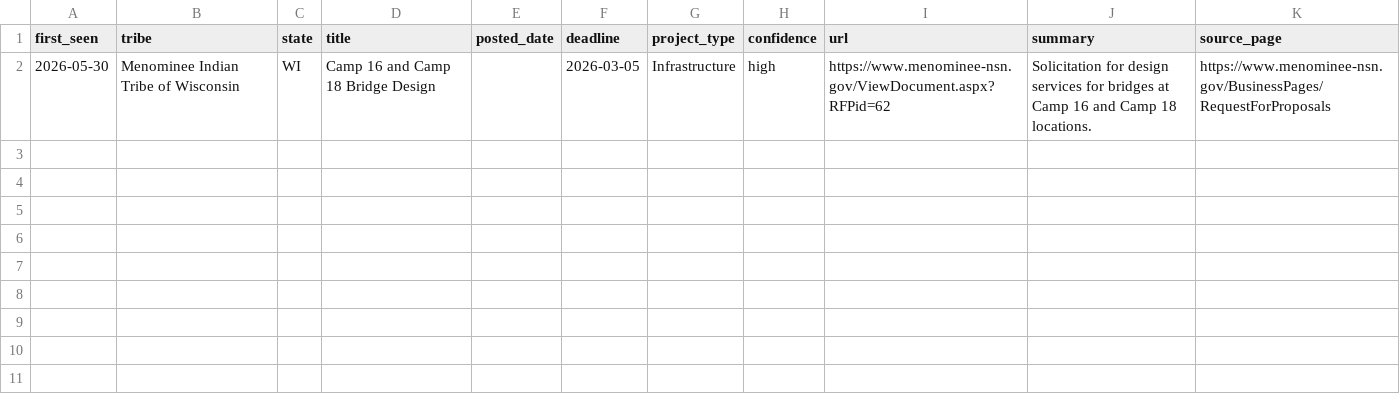
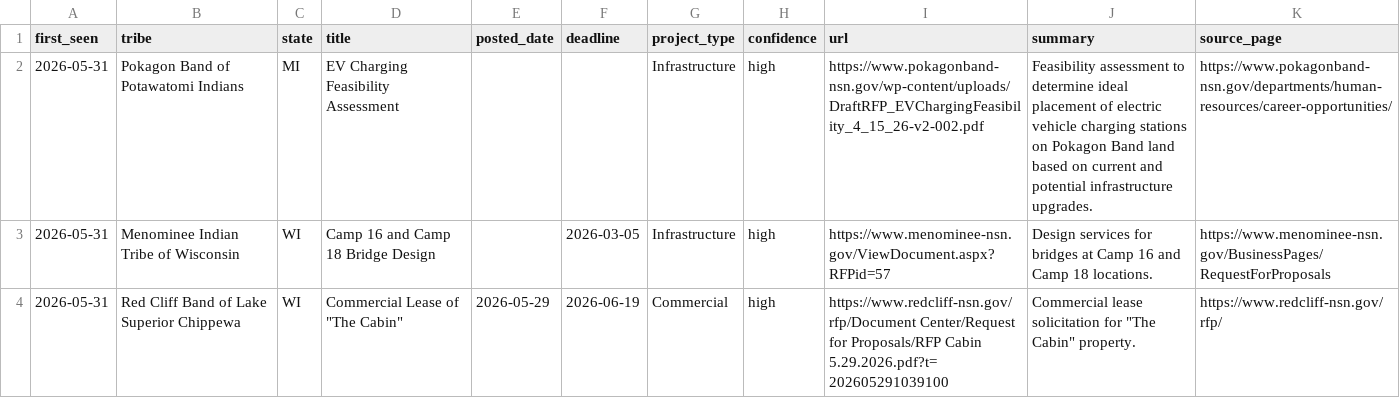
Before and after one commit to revelinvestments/tribal-rfp-scraper, a CSV file: data/new_rfps.csv, drawn as a sheet.

```diff
--- a/data/new_rfps.csv
+++ b/data/new_rfps.csv
@@ -1,2 +1,4 @@
 first_seen,tribe,state,title,posted_date,deadline,project_type,confidence,url,summary,source_page
-2026-05-30,Menominee Indian Tribe of Wisconsin,WI,Camp 16 and Camp 18 Bridge Design,,2026-03-05,Infrastructure,high,https://www.menominee-nsn.gov/ViewDocument.aspx?RFPid=62,Solicitation for design services for bridges at Camp 16 and Camp 18 locations.,https://www.menominee-nsn.gov/BusinessPages/RequestForProposals
+2026-05-31,Pokagon Band of Potawatomi Indians,MI,EV Charging Feasibility Assessment,,,Infrastructure,high,https://www.pokagonband-nsn.gov/wp-content/uploads/DraftRFP_EVChargingFeasibility_4_15_26-v2-002.pdf,Feasibility assessment to determine ideal placement of electric vehicle charging stations on Pokagon Band land based on current and potential infrastructure upgrades.,https://www.pokagonband-nsn.gov/departments/human-resources/career-opportunities/
+2026-05-31,Menominee Indian Tribe of Wisconsin,WI,Camp 16 and Camp 18 Bridge Design,,2026-03-05,Infrastructure,high,https://www.menominee-nsn.gov/ViewDocument.aspx?RFPid=57,Design services for bridges at Camp 16 and Camp 18 locations.,https://www.menominee-nsn.gov/BusinessPages/RequestForProposals
+2026-05-31,Red Cliff Band of Lake Superior Chippewa,WI,"Commercial Lease of ""The Cabin""",2026-05-29,2026-06-19,Commercial,high,https://www.redcliff-nsn.gov/rfp/Document Center/Request for Proposals/RFP Cabin 5.29.2026.pdf?t=202605291039100,"Commercial lease solicitation for ""The Cabin"" property.",https://www.redcliff-nsn.gov/rfp/
```
Also changed, not shown: data/all_rfps.csv, 2 other files.
